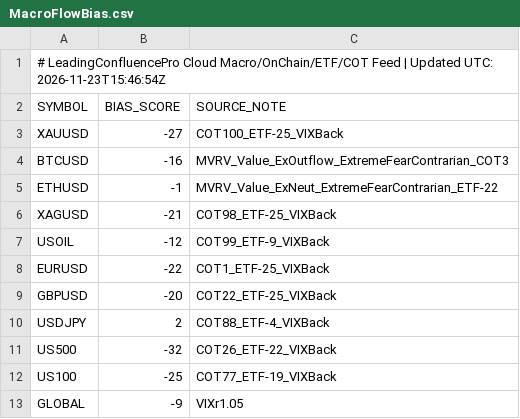
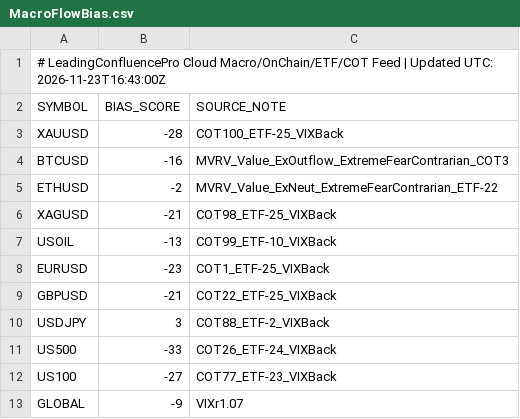
Before and after one commit to gamehotspot62/mt5-leading-confluence-cloud, a CSV file: data/MacroFlowBias.csv, drawn as a sheet.

```diff
--- a/data/MacroFlowBias.csv
+++ b/data/MacroFlowBias.csv
@@ -1,13 +1,13 @@
-# LeadingConfluencePro Cloud Macro/OnChain/ETF/COT Feed | Updated UTC: 2026-11-23T15:46:54Z
+# LeadingConfluencePro Cloud Macro/OnChain/ETF/COT Feed | Updated UTC: 2026-11-23T16:43:00Z
 SYMBOL,BIAS_SCORE,SOURCE_NOTE
-XAUUSD,-27,COT100_ETF-25_VIXBack
+XAUUSD,-28,COT100_ETF-25_VIXBack
 BTCUSD,-16,MVRV_Value_ExOutflow_ExtremeFearContrarian_COT3
-ETHUSD,-1,MVRV_Value_ExNeut_ExtremeFearContrarian_ETF-22
+ETHUSD,-2,MVRV_Value_ExNeut_ExtremeFearContrarian_ETF-22
 XAGUSD,-21,COT98_ETF-25_VIXBack
-USOIL,-12,COT99_ETF-9_VIXBack
-EURUSD,-22,COT1_ETF-25_VIXBack
-GBPUSD,-20,COT22_ETF-25_VIXBack
-USDJPY,2,COT88_ETF-4_VIXBack
-US500,-32,COT26_ETF-22_VIXBack
-US100,-25,COT77_ETF-19_VIXBack
-GLOBAL,-9,VIXr1.05
+USOIL,-13,COT99_ETF-10_VIXBack
+EURUSD,-23,COT1_ETF-25_VIXBack
+GBPUSD,-21,COT22_ETF-25_VIXBack
+USDJPY,3,COT88_ETF-2_VIXBack
+US500,-33,COT26_ETF-24_VIXBack
+US100,-27,COT77_ETF-23_VIXBack
+GLOBAL,-9,VIXr1.07
```
Also changed, not shown: 3 other files.
